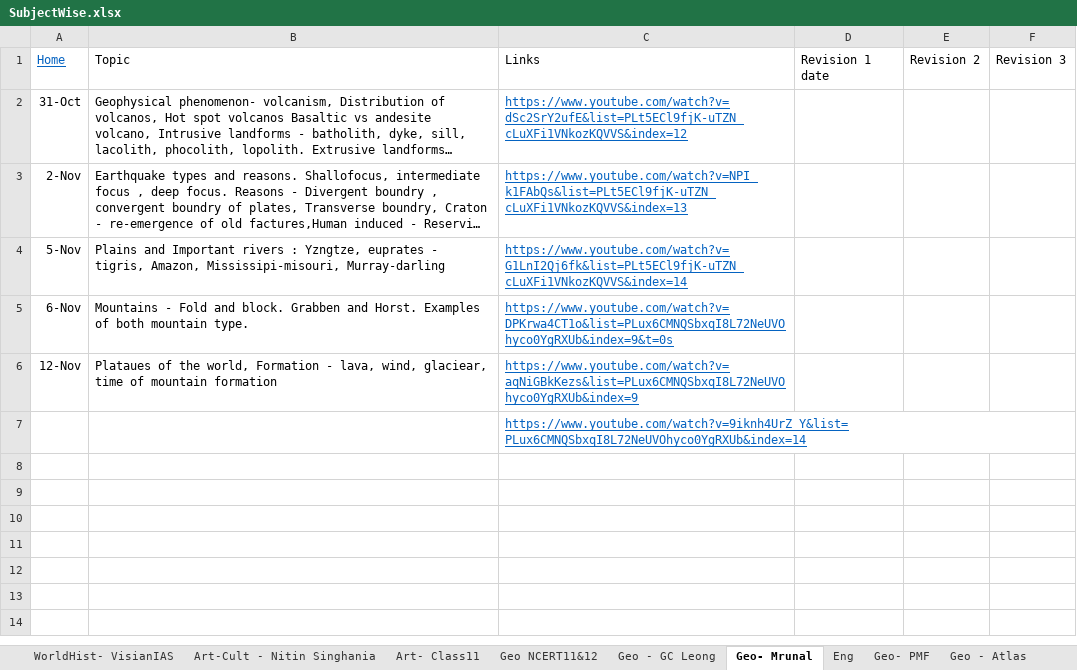
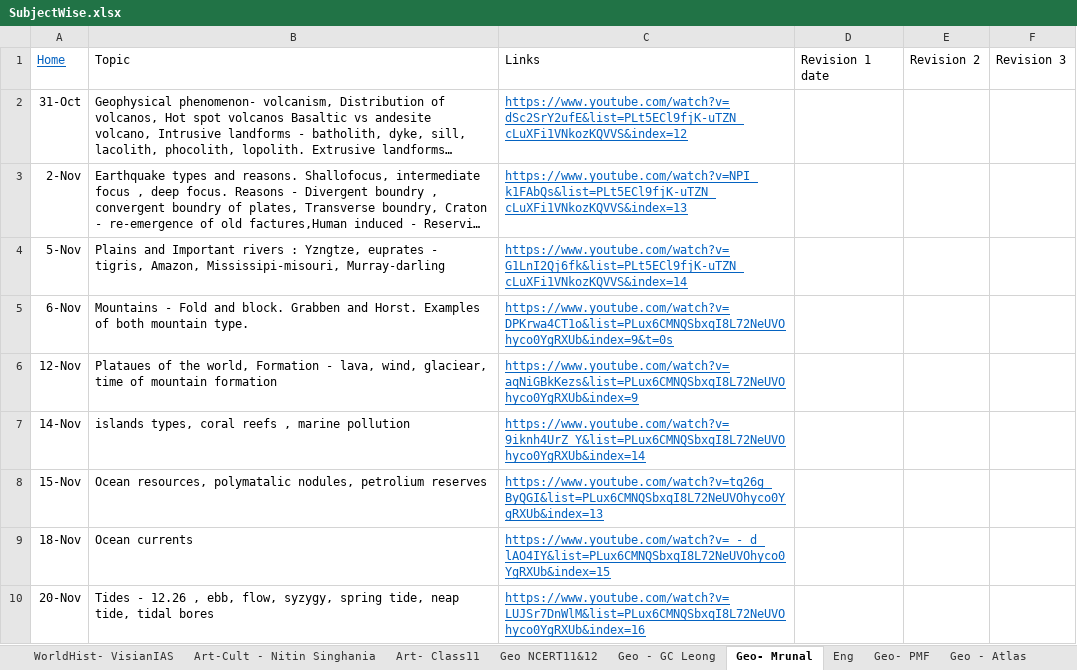
Before and after one commit to dipak004/Hello-word, an Excel workbook: SubjectWise.xlsx, sheet Geo- Mrunal, drawn as a sheet; long unchanged cells end in …; values as stored, in another font and other column widths than the file's, no borders; table styles not drawn; removed rows and columns are numbered as before the commit, all else as after; the diff names each change by its address in the sheet, - before the commit and + after, or states it on an @@ line.

```diff
--- a/SubjectWise.xlsx (sheet Geo- Mrunal)
+++ b/SubjectWise.xlsx (sheet Geo- Mrunal)
-row 7:  |  | https://www.youtube.com/watch?v=9iknh4UrZ_Y&list=PLux6CMNQSbxqI8L72NeUVOhyco0YgRXUb&index=14
+row 7: 14-Nov | islands types, coral reefs , marine pollution | https://www.youtube.com/watch?v=9iknh4UrZ_Y&list=PLux6CMNQSbxqI8L72NeUVOhyco0YgRXUb&index=14
+row 8: 15-Nov | Ocean resources, polymatalic nodules, petrolium reserves | https://www.youtube.com/watch?v=tq26g_ByQGI&list=PLux6CMNQSbxqI8L72NeUVOhyco0YgRXUb&index=13
+row 9: 18-Nov | Ocean currents | https://www.youtube.com/watch?v=_-_d_lAO4IY&list=PLux6CMNQSbxqI8L72NeUVOhyco0YgRXUb&index=15
+row 10: 20-Nov | Tides - 12.26 , ebb, flow, syzygy, spring tide, neap tide, tidal bores | https://www.youtube.com/watch?v=LUJSr7DnWlM&list=PLux6CMNQSbxqI8L72NeUVOhyco0YgRXUb&index=16
```
Also changed, not shown: sheet AncientHistory, sheet Daily Hindu, sheet Quora, sheet Environment - Shankar IAS.
